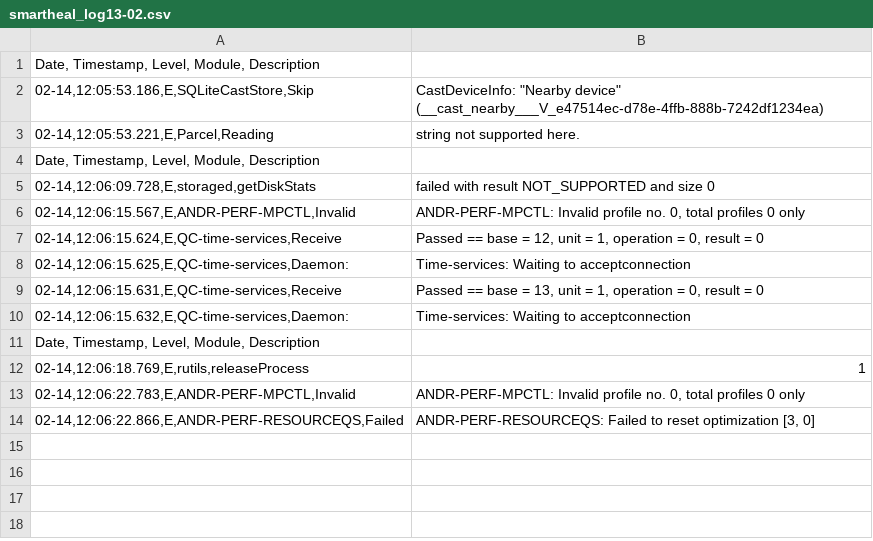
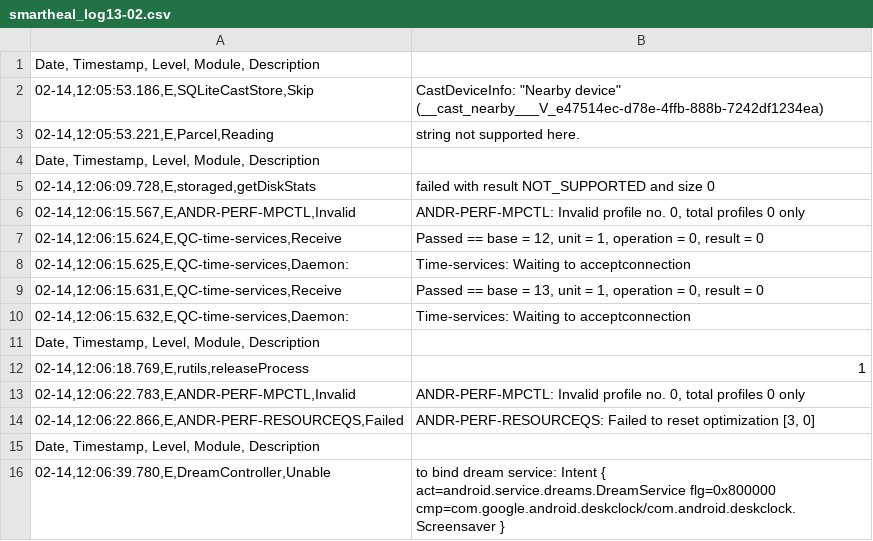
Before and after one commit to sumitmalik39/sumit, a CSV file: smartheal_log13-02.csv, drawn as a sheet; the diff names each change by its address in the sheet, - before the commit and + after, or states it on an @@ line.

Commit message:
smartheal_log.csv

```diff
--- a/smartheal_log13-02.csv
+++ b/smartheal_log13-02.csv
+row 15: Date, Timestamp, Level, Module, Description
+row 16: 02-14,12:06:39.780,E,DreamController,Unable | to bind dream service: Intent { act=android.service.dreams.DreamService flg=0x800000 cmp=com.google.android.deskclock/com.android.deskclock.Screensaver }
```
